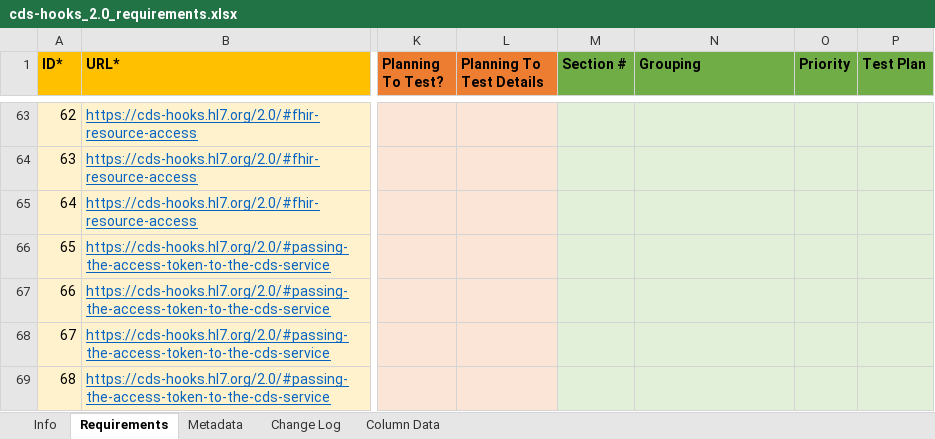
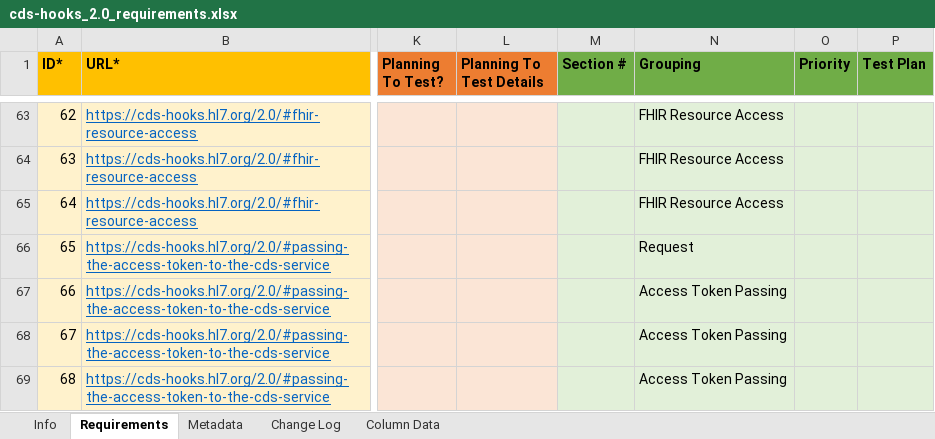
Before and after one commit to inferno-framework/davinci-crd-test-kit, an Excel workbook: lib/davinci_crd_test_kit/requirements/cds-hooks_2.0_requirements.xlsx, sheet Requirements, drawn as a sheet; only a part is shown, gaps mark what is left out; values as stored, in another font and other column widths than the file's, no borders; the diff covers the shown part only; the diff names each change by its address in the sheet, - before the commit and + after, or states it on an @@ line.

Commit message:
initial updates to requirements

```diff
--- a/lib/davinci_crd_test_kit/requirements/cds-hooks_2.0_requirements.xlsx (sheet Requirements)
+++ b/lib/davinci_crd_test_kit/requirements/cds-hooks_2.0_requirements.xlsx (sheet Requirements)
-N63:N65 (Grouping): (empty)
+N63:N65 (Grouping): FHIR Resource Access
-N66 (Grouping): (empty)
+N66 (Grouping): Request
-N67:N69 (Grouping): (empty)
+N67:N69 (Grouping): Access Token Passing
```
Also changed, not shown: 12 removed rows, 138 hidden or unhidden rows and 66 edited cells elsewhere in this sheet, hidden cells, lib/davinci_crd_test_kit/requirements/hl7.fhir.us.davinci-crd_2.0.1_requirements.xlsx, 5 other files.
